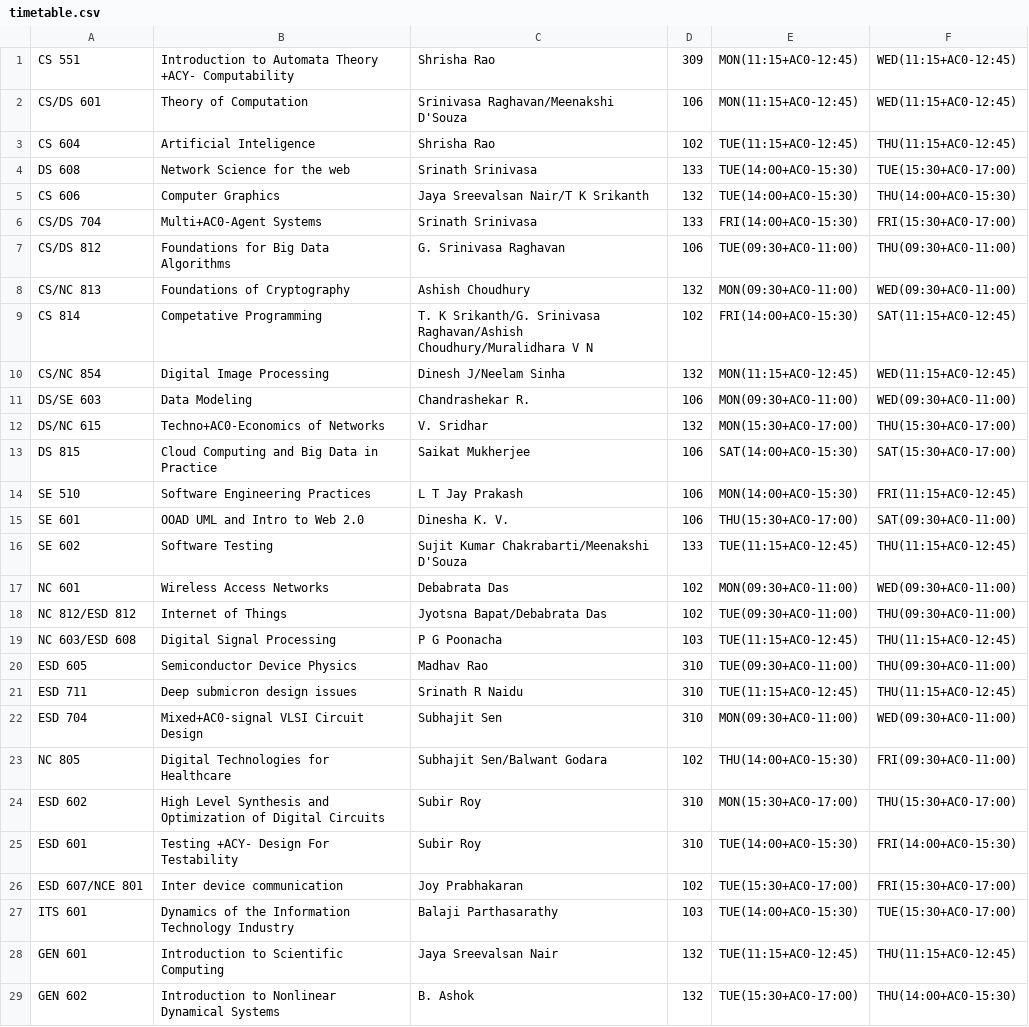
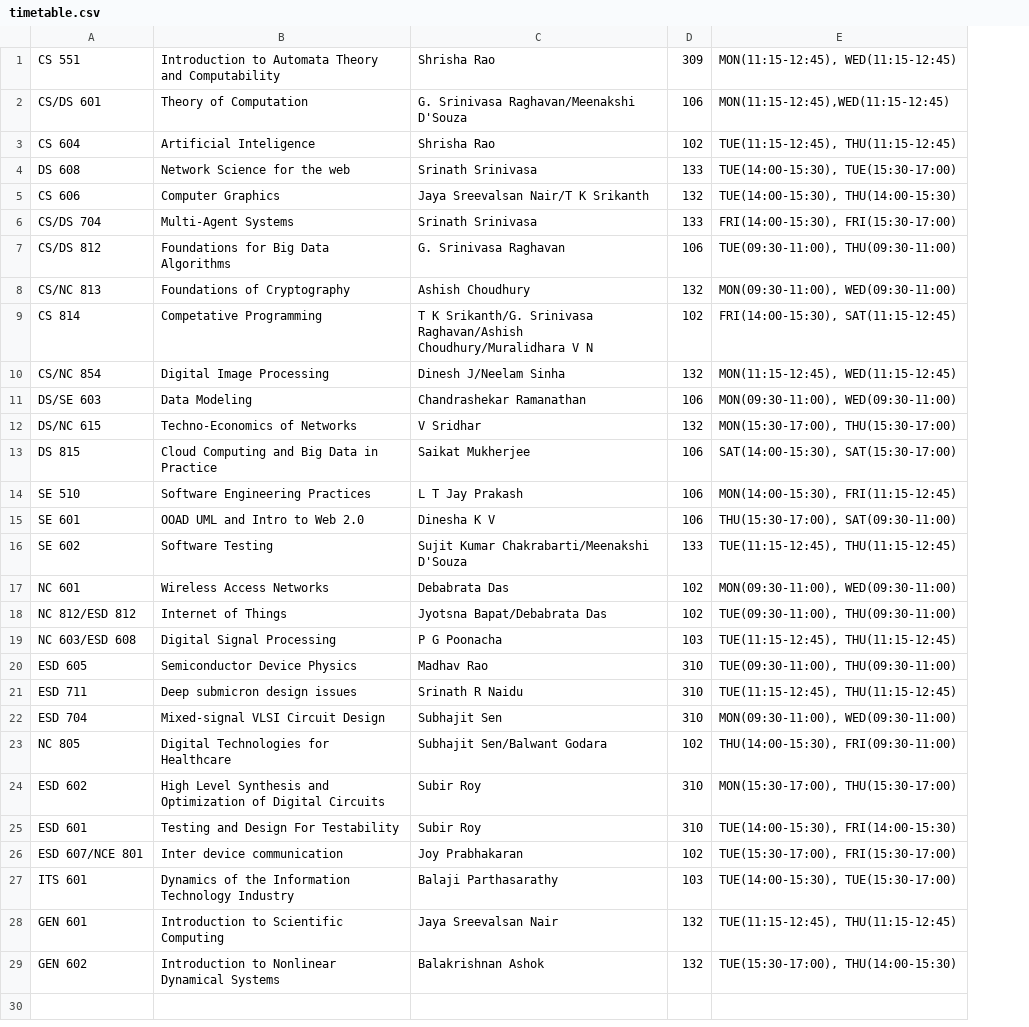
Before and after one commit to sujitkc/calendar, a CSV file: data/s2015/timetable.csv, drawn as a sheet; removed rows and columns are numbered as before the commit, all else as after; the diff names each change by its address in the sheet, - before the commit and + after, or states it on an @@ line.

Commit message:
Integrated ttparser with timetable

```diff
--- a/data/s2015/timetable.csv
+++ b/data/s2015/timetable.csv
-column E, rows 1-29: MON(11:15+AC0-12:45) | MON(11:15+AC0-12:45) | TUE(11:15+AC0-12:45) | TUE(14:00+AC0-15:30) | TUE(14:00+AC0-15:30) | FRI(14:00+AC0-15:30) | TUE(09:30+AC0-11:00) | MON(09:30+AC0-11:00) | FRI(14:00+AC0-15:30) | MON(11:15+AC0-12:45) | MON(09:30+AC0-11:00) | MON(15:30+AC0-17:00) | SAT(14:00+AC0-15:30) | MON(14:00+AC0-15:30) | THU(15:30+AC0-17:00) | TUE(11:15+AC0-12:45) | MON(09:30+AC0-11:00) | TUE(09:30+AC0-11:00) | TUE(11:15+AC0-12:45) | TUE(09:30+AC0-11:00) | TUE(11:15+AC0-12:45) | MON(09:30+AC0-11:00) | THU(14:00+AC0-15:30) | MON(15:30+AC0-17:00) | TUE(14:00+AC0-15:30) | TUE(15:30+AC0-17:00) | TUE(14:00+AC0-15:30) | TUE(11:15+AC0-12:45) | TUE(15:30+AC0-17:00)
-column F, rows 1-29: WED(11:15+AC0-12:45) | WED(11:15+AC0-12:45) | THU(11:15+AC0-12:45) | TUE(15:30+AC0-17:00) | THU(14:00+AC0-15:30) | FRI(15:30+AC0-17:00) | THU(09:30+AC0-11:00) | WED(09:30+AC0-11:00) | SAT(11:15+AC0-12:45) | WED(11:15+AC0-12:45) | WED(09:30+AC0-11:00) | THU(15:30+AC0-17:00) | SAT(15:30+AC0-17:00) | FRI(11:15+AC0-12:45) | SAT(09:30+AC0-11:00) | THU(11:15+AC0-12:45) | WED(09:30+AC0-11:00) | THU(09:30+AC0-11:00) | THU(11:15+AC0-12:45) | THU(09:30+AC0-11:00) | THU(11:15+AC0-12:45) | WED(09:30+AC0-11:00) | FRI(09:30+AC0-11:00) | THU(15:30+AC0-17:00) | FRI(14:00+AC0-15:30) | FRI(15:30+AC0-17:00) | TUE(15:30+AC0-17:00) | THU(11:15+AC0-12:45) | THU(14:00+AC0-15:30)
+column E, rows 1-29: MON(11:15-12:45), WED(11:15-12:45) | MON(11:15-12:45),WED(11:15-12:45) | TUE(11:15-12:45), THU(11:15-12:45) | TUE(14:00-15:30), TUE(15:30-17:00) | TUE(14:00-15:30), THU(14:00-15:30) | FRI(14:00-15:30), FRI(15:30-17:00) | TUE(09:30-11:00), THU(09:30-11:00) | MON(09:30-11:00), WED(09:30-11:00) | FRI(14:00-15:30), SAT(11:15-12:45) | MON(11:15-12:45), WED(11:15-12:45) | MON(09:30-11:00), WED(09:30-11:00) | MON(15:30-17:00), THU(15:30-17:00) | SAT(14:00-15:30), SAT(15:30-17:00) | MON(14:00-15:30), FRI(11:15-12:45) | THU(15:30-17:00), SAT(09:30-11:00) | TUE(11:15-12:45), THU(11:15-12:45) | MON(09:30-11:00), WED(09:30-11:00) | TUE(09:30-11:00), THU(09:30-11:00) | TUE(11:15-12:45), THU(11:15-12:45) | TUE(09:30-11:00), THU(09:30-11:00) | TUE(11:15-12:45), THU(11:15-12:45) | MON(09:30-11:00), WED(09:30-11:00) | THU(14:00-15:30), FRI(09:30-11:00) | MON(15:30-17:00), THU(15:30-17:00) | TUE(14:00-15:30), FRI(14:00-15:30) | TUE(15:30-17:00), FRI(15:30-17:00) | TUE(14:00-15:30), TUE(15:30-17:00) | TUE(11:15-12:45), THU(11:15-12:45) | TUE(15:30-17:00), THU(14:00-15:30)
-B1: …Automata Theory +ACY- Computability
+B1: …Automata Theory and Computability
-C2: Srinivasa Raghavan/Meenakshi D'Souza
+C2: G. Srinivasa Raghavan/Meenakshi D'Souza
-B6: Multi+AC0-Agent Systems
+B6: Multi-Agent Systems
-C9: T. K Srikanth/G.…
+C9: T K Srikanth/G.…
-C11: Chandrashekar R.
+C11: Chandrashekar Ramanathan
-B12: Techno+AC0-Economics of Networks
+B12: Techno-Economics of Networks
-C12: V. Sridhar
+C12: V Sridhar
-C15: Dinesha K. V.
+C15: Dinesha K V
-B22: Mixed+AC0-signal VLSI Circuit Design
+B22: Mixed-signal VLSI Circuit Design
-B25: Testing +ACY- Design For Testability
+B25: Testing and Design For Testability
-C29: B. Ashok
+C29: Balakrishnan Ashok
```
Also changed, not shown: data/s2015/faculty.csv, data/s2015/holidays.csv, 14 other files.
